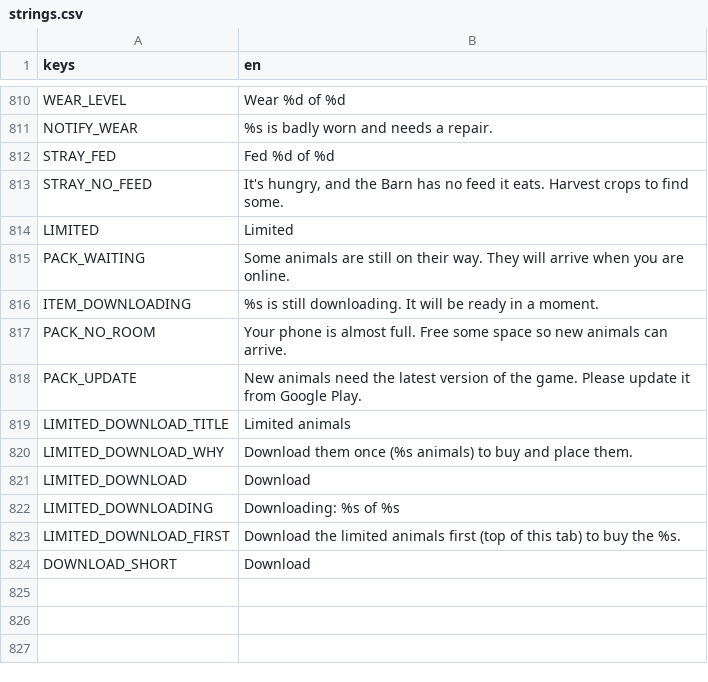
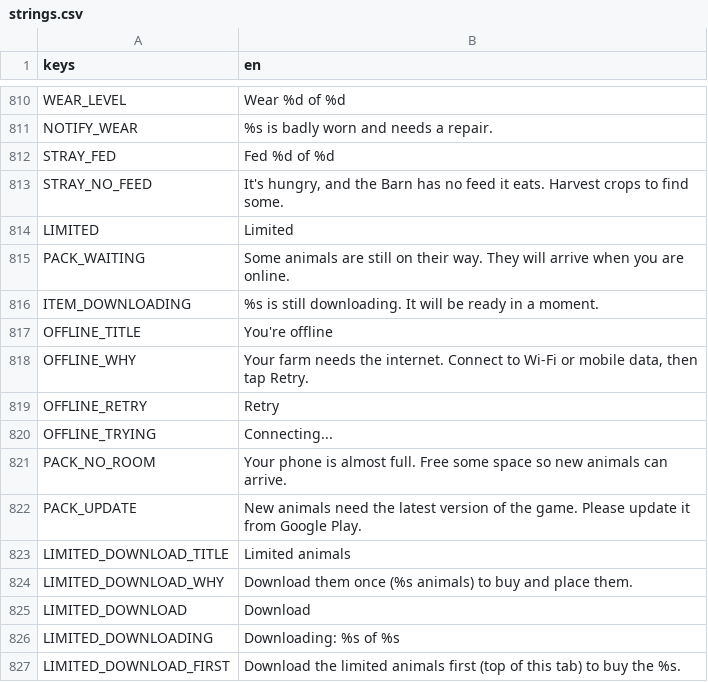
Before and after one commit to aniket-patra-1998/farm-game, a CSV file: locale/strings.csv, drawn as a sheet; only a part is shown, gaps mark what is left out; the shorter side is filled out with more unchanged rows; the diff names each change by its address in the sheet, - before the commit and + after, or states it on an @@ line.

```diff
--- a/locale/strings.csv
+++ b/locale/strings.csv
+row 817: OFFLINE_TITLE | You're offline
+row 818: OFFLINE_WHY | Your farm needs the internet. Connect to Wi-Fi or mobile data, then tap Retry.
+row 819: OFFLINE_RETRY | Retry
+row 820: OFFLINE_TRYING | Connecting...
```
Also changed, not shown: 8 other files.
